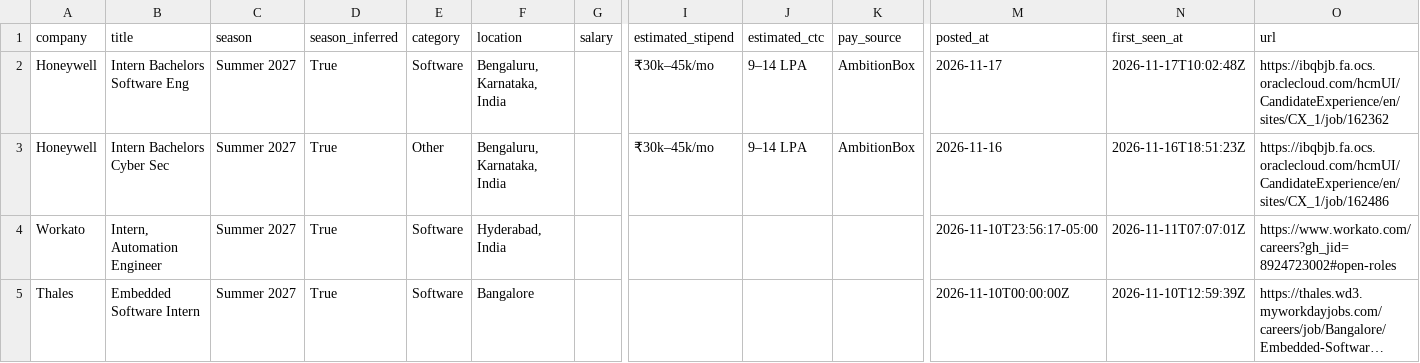
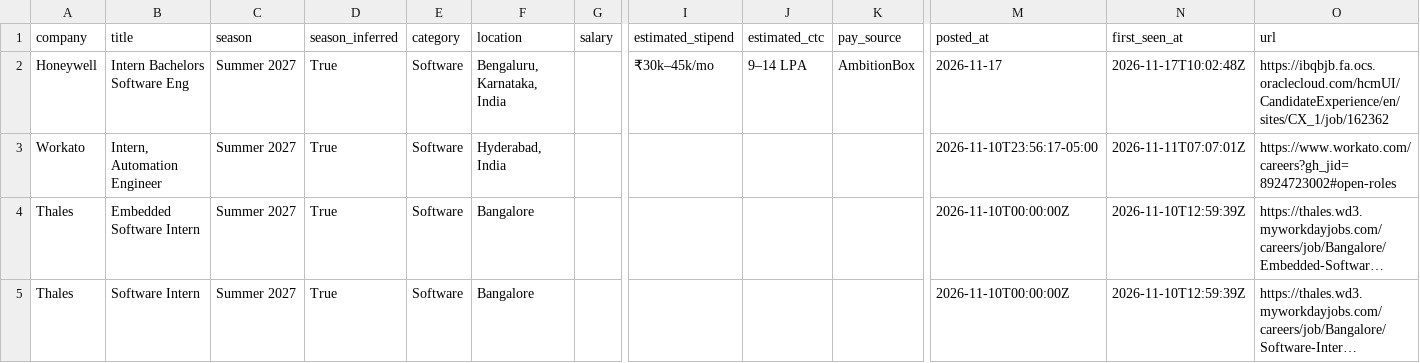
Before and after one commit to Rohan-droid7/internship-engine-india, a CSV file: data/internships.csv, drawn as a sheet; only a part is shown, gaps mark what is left out; the shorter side is filled out with more unchanged rows; long unchanged cells end in …; rows hold the shown columns only; the diff names each change by its address in the sheet, - before the commit and + after, or states it on an @@ line.

```diff
--- a/data/internships.csv
+++ b/data/internships.csv
-row 3: Honeywell | Intern Bachelors Cyber Sec | Summer 2027 | True | Other | Bengaluru, Karnataka, India |  | ₹30k–45k/mo | 9–14 LPA | AmbitionBox | 2026-11-16 | 2026-11-16T18:51:23Z | https://ibqbjb.fa.ocs.oraclecloud.com/hcmUI/CandidateExperience/en/sites/CX_1/job/162486
```
Also changed, not shown: 12 other files.
